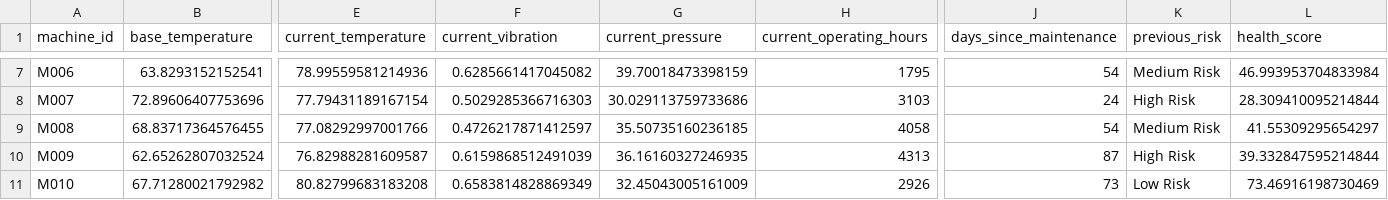
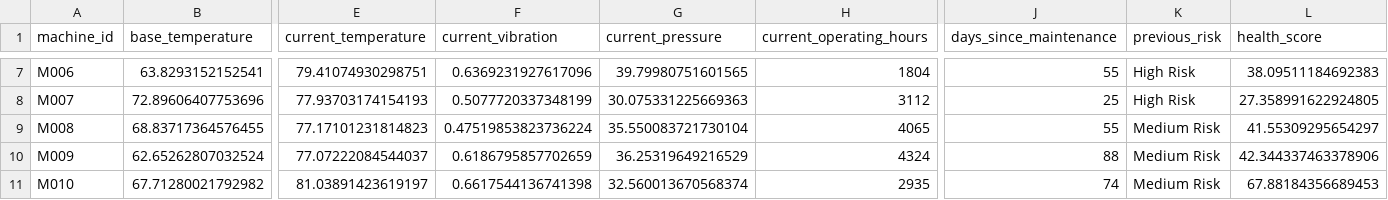
Before and after one commit to fayizafarooq/predictive-maintenance, a CSV file: notebooks/machine_states.csv, drawn as a sheet; only a part is shown, gaps mark what is left out; the diff covers the shown part only; the diff names each change by its address in the sheet, - before the commit and + after, or states it on an @@ line.

```diff
--- a/notebooks/machine_states.csv
+++ b/notebooks/machine_states.csv
-E7 (current_temperature): 78.99559581214936
+E7 (current_temperature): 79.41074930298751
-F7 (current_vibration): 0.6285661417045082
+F7 (current_vibration): 0.6369231927617096
-G7 (current_pressure): 39.70018473398159
+G7 (current_pressure): 39.79980751601565
-H7 (current_operating_hours): 1795
+H7 (current_operating_hours): 1804
-J7 (days_since_maintenance): 54
+J7 (days_since_maintenance): 55
-K7 (previous_risk): Medium Risk
+K7 (previous_risk): High Risk
-L7 (health_score): 46.993953704833984
+L7 (health_score): 38.09511184692383
-E8 (current_temperature): 77.79431189167154
+E8 (current_temperature): 77.93703174154193
-F8 (current_vibration): 0.5029285366716303
+F8 (current_vibration): 0.5077720337348199
-G8 (current_pressure): 30.029113759733686
+G8 (current_pressure): 30.075331225669363
-H8 (current_operating_hours): 3103
+H8 (current_operating_hours): 3112
-J8 (days_since_maintenance): 24
+J8 (days_since_maintenance): 25
-L8 (health_score): 28.309410095214844
+L8 (health_score): 27.358991622924805
-E9 (current_temperature): 77.08292997001766
+E9 (current_temperature): 77.17101231814823
-F9 (current_vibration): 0.4726217871412597
+F9 (current_vibration): 0.47519853823736224
-G9 (current_pressure): 35.50735160236185
+G9 (current_pressure): 35.550083721730104
-H9 (current_operating_hours): 4058
+H9 (current_operating_hours): 4065
-J9 (days_since_maintenance): 54
+J9 (days_since_maintenance): 55
-E10 (current_temperature): 76.82988281609587
+E10 (current_temperature): 77.07222084544037
-F10 (current_vibration): 0.6159868512491039
+F10 (current_vibration): 0.6186795857702659
-G10 (current_pressure): 36.16160327246935
+G10 (current_pressure): 36.25319649216529
-H10 (current_operating_hours): 4313
+H10 (current_operating_hours): 4324
-J10 (days_since_maintenance): 87
+J10 (days_since_maintenance): 88
-K10 (previous_risk): High Risk
+K10 (previous_risk): Medium Risk
-L10 (health_score): 39.332847595214844
+L10 (health_score): 42.344337463378906
-E11 (current_temperature): 80.82799683183208
+E11 (current_temperature): 81.03891423619197
-F11 (current_vibration): 0.6583814828869349
+F11 (current_vibration): 0.6617544136741398
-G11 (current_pressure): 32.45043005161009
+G11 (current_pressure): 32.560013670568374
-H11 (current_operating_hours): 2926
+H11 (current_operating_hours): 2935
-J11 (days_since_maintenance): 73
+J11 (days_since_maintenance): 74
-K11 (previous_risk): Low Risk
+K11 (previous_risk): Medium Risk
-L11 (health_score): 73.46916198730469
+L11 (health_score): 67.88184356689453
```
Also changed, not shown: 146 edited cells elsewhere in this file, notebooks/equipment_failure_predictions.csv, 1 other file.
